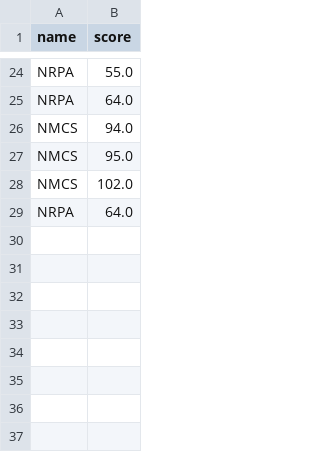
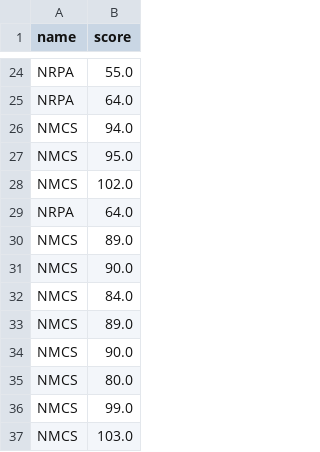
Before and after one commit to qlinhta/JAVA-PSL, a CSV file: history.csv, drawn as a sheet; only a part is shown, gaps mark what is left out.

```diff
--- a/history.csv
+++ b/history.csv
@@ -29 +29,9 @@ NMCS,102.0
 NRPA,64.0
+NMCS,89.0
+NMCS,90.0
+NMCS,84.0
+NMCS,89.0
+NMCS,90.0
+NMCS,80.0
+NMCS,99.0
+NMCS,103.0
```
Also changed, not shown: 3 other files.
